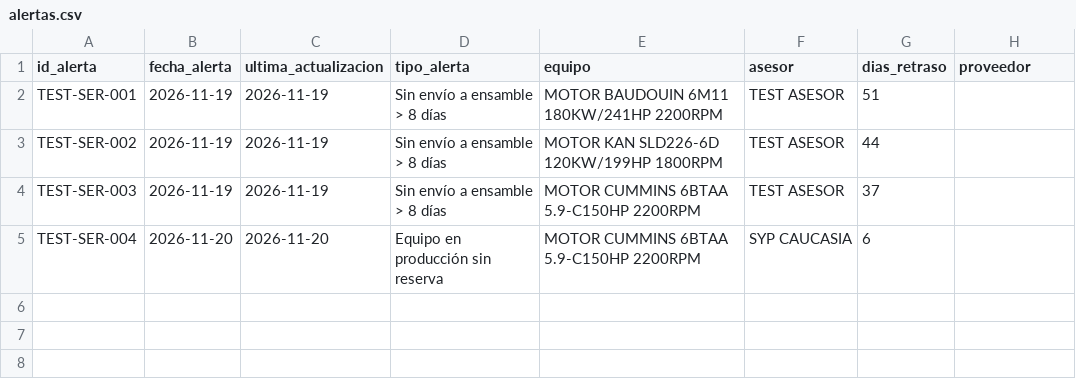
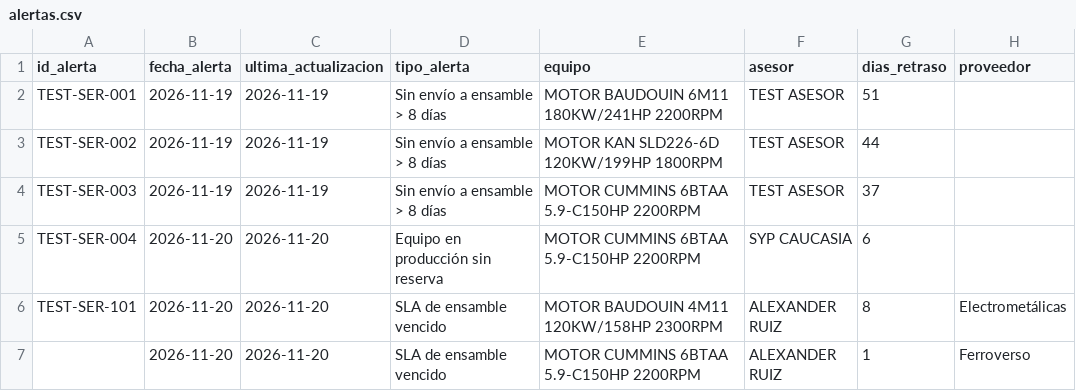
Before and after one commit to SamCheesy/Sistemas_Informacion, a CSV file: alertas.csv, drawn as a sheet; the diff names each change by its address in the sheet, - before the commit and + after, or states it on an @@ line.

Commit message:
Actualizar alertas

```diff
--- a/alertas.csv
+++ b/alertas.csv
+row 6: TEST-SER-101 | 2026-11-20 | 2026-11-20 | SLA de ensamble vencido | MOTOR BAUDOUIN 4M11 120KW/158HP 2300RPM | ALEXANDER RUIZ | 8 | Electrometálicas
+row 7:  | 2026-11-20 | 2026-11-20 | SLA de ensamble vencido | MOTOR CUMMINS 6BTAA 5.9-C150HP 2200RPM | ALEXANDER RUIZ | 1 | Ferroverso
```
